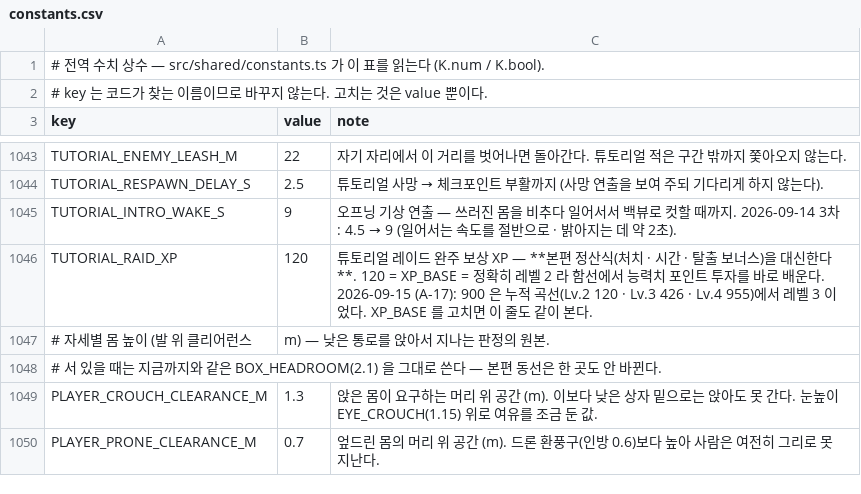
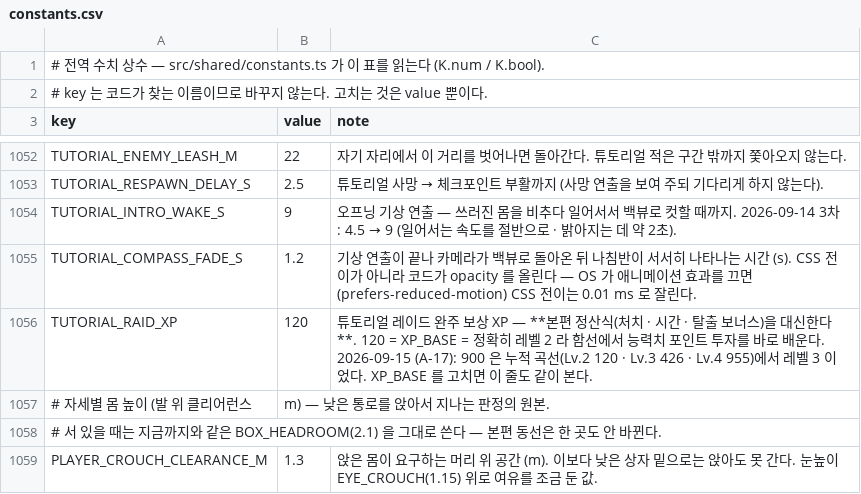
Before and after one commit to toniqat/Scavanger, a CSV file: data/constants.csv, drawn as a sheet; only a part is shown, gaps mark what is left out; the shorter side is filled out with more unchanged rows; the diff covers the shown part only; the diff names each change by its address in the sheet, - before the commit and + after, or states it on an @@ line.

```diff
--- a/data/constants.csv
+++ b/data/constants.csv
+row 1055: TUTORIAL_COMPASS_FADE_S | 1.2 | 기상 연출이 끝나 카메라가 백뷰로 돌아온 뒤 나침반이 서서히 나타나는 시간 (s). CSS 전이가 아니라 코드가 opacity 를 올린다 — OS 가 애니메이션 효과를 끄면(prefers-reduced-motion) CSS 전이는 0.01 ms 로 잘린다.
```
Also changed, not shown: 9 added rows and 11 edited cells elsewhere in this file, data/weapons_unique.csv, 46 other files.
